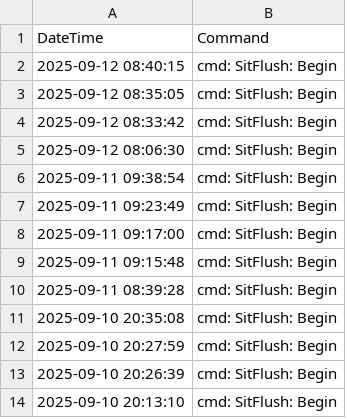
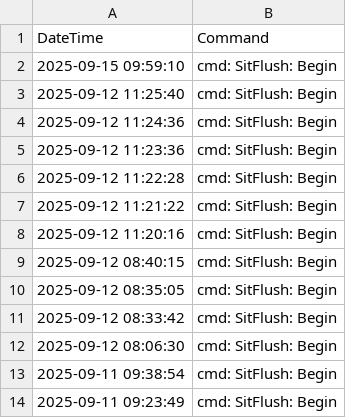
Before and after one commit to UMGCCFCSS/InstrumentQC, a CSV file: data/4L/Archive/ApplicationData4L.csv, drawn as a sheet; only a part is shown; the shorter side is filled out with more unchanged rows.

Commit message:
Update for 4L on 2025-09-15

```diff
--- a/data/4L/Archive/ApplicationData4L.csv
+++ b/data/4L/Archive/ApplicationData4L.csv
@@ -1,2 +1,9 @@
 "DateTime","Command"
+2025-09-15 09:59:10,"cmd: SitFlush: Begin"
+2025-09-12 11:25:40,"cmd: SitFlush: Begin"
+2025-09-12 11:24:36,"cmd: SitFlush: Begin"
+2025-09-12 11:23:36,"cmd: SitFlush: Begin"
+2025-09-12 11:22:28,"cmd: SitFlush: Begin"
+2025-09-12 11:21:22,"cmd: SitFlush: Begin"
+2025-09-12 11:20:16,"cmd: SitFlush: Begin"
 2025-09-12 08:40:15,"cmd: SitFlush: Begin"
```
